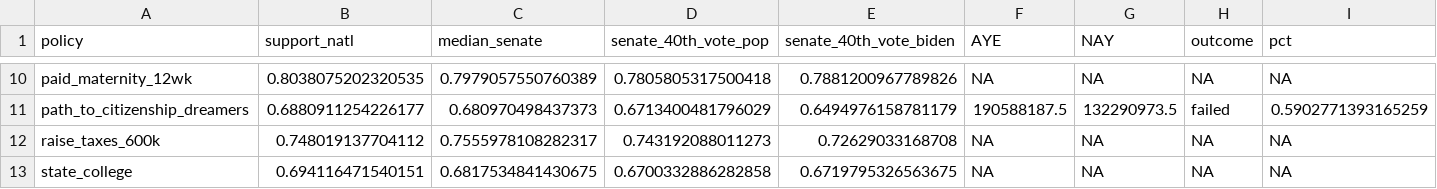
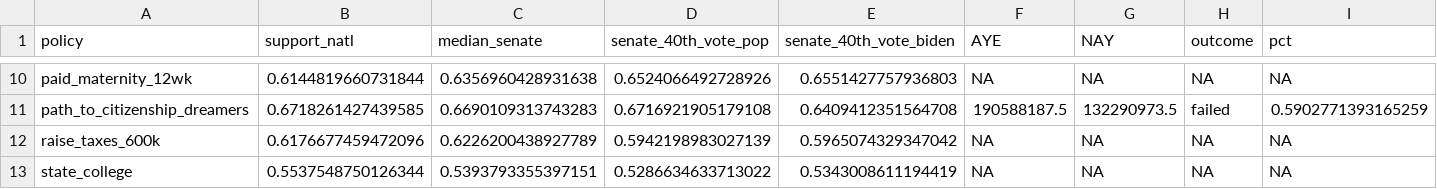
Before and after one commit to elliottmorris/nyt-mrp-policy-support, a CSV file: output/support_with_senate_populations.csv, drawn as a sheet; only a part is shown, gaps mark what is left out; the diff covers the shown part only; the diff names each change by its address in the sheet, - before the commit and + after, or states it on an @@ line.

```diff
--- a/output/support_with_senate_populations.csv
+++ b/output/support_with_senate_populations.csv
-B10 (support_natl): 0.8038075202320535
+B10 (support_natl): 0.6144819660731844
-C10 (median_senate): 0.7979057550760389
+C10 (median_senate): 0.6356960428931638
-D10 (senate_40th_vote_pop): 0.7805805317500418
+D10 (senate_40th_vote_pop): 0.6524066492728926
-E10 (senate_40th_vote_biden): 0.7881200967789826
+E10 (senate_40th_vote_biden): 0.6551427757936803
-B11 (support_natl): 0.6880911254226177
+B11 (support_natl): 0.6718261427439585
-C11 (median_senate): 0.680970498437373
+C11 (median_senate): 0.6690109313743283
-D11 (senate_40th_vote_pop): 0.6713400481796029
+D11 (senate_40th_vote_pop): 0.6716921905179108
-E11 (senate_40th_vote_biden): 0.6494976158781179
+E11 (senate_40th_vote_biden): 0.6409412351564708
-B12 (support_natl): 0.748019137704112
+B12 (support_natl): 0.6176677459472096
-C12 (median_senate): 0.7555978108282317
+C12 (median_senate): 0.6226200438927789
-D12 (senate_40th_vote_pop): 0.743192088011273
+D12 (senate_40th_vote_pop): 0.5942198983027139
-E12 (senate_40th_vote_biden): 0.72629033168708
+E12 (senate_40th_vote_biden): 0.5965074329347042
-B13 (support_natl): 0.694116471540151
+B13 (support_natl): 0.5537548750126344
-C13 (median_senate): 0.6817534841430675
+C13 (median_senate): 0.5393793355397151
-D13 (senate_40th_vote_pop): 0.6700332886282858
+D13 (senate_40th_vote_pop): 0.5286634633713022
-E13 (senate_40th_vote_biden): 0.6719795326563675
+E13 (senate_40th_vote_biden): 0.5343008611194419
```
Also changed, not shown: 32 edited cells elsewhere in this file, output/policy_support_by_different_institutions.csv, output/policy_support_by_state.csv, 18 other files.
